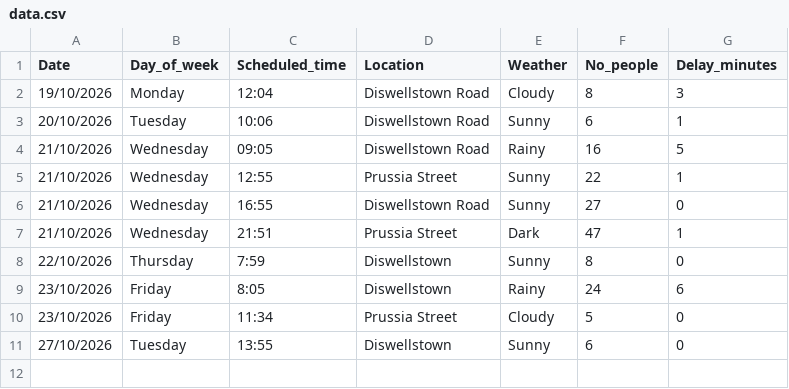
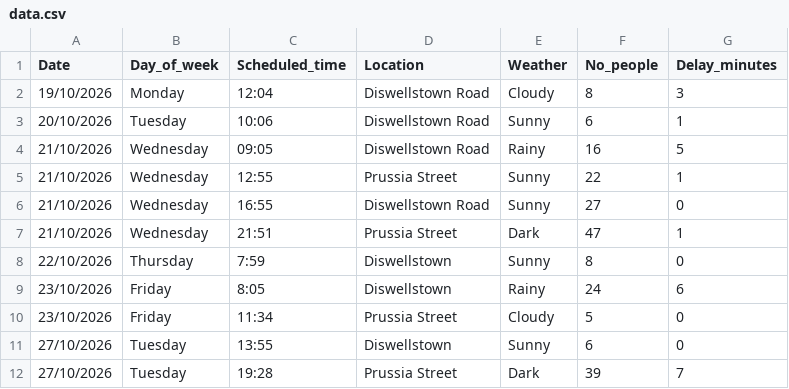
Before and after one commit to Danya128/Data-Centric-Programming-CA1, a CSV file: data.csv, drawn as a sheet.

Commit message:
Update 27/10/2026

```diff
--- a/data.csv
+++ b/data.csv
@@ -11 +11,2 @@ Date, Day_of_week, Scheduled_time, Location, Weather, No_people, Delay_minutes
 27/10/2026, Tuesday, 13:55, Diswellstown, Sunny, 6, 0
+27/10/2026, Tuesday, 19:28, Prussia Street, Dark, 39, 7
```
